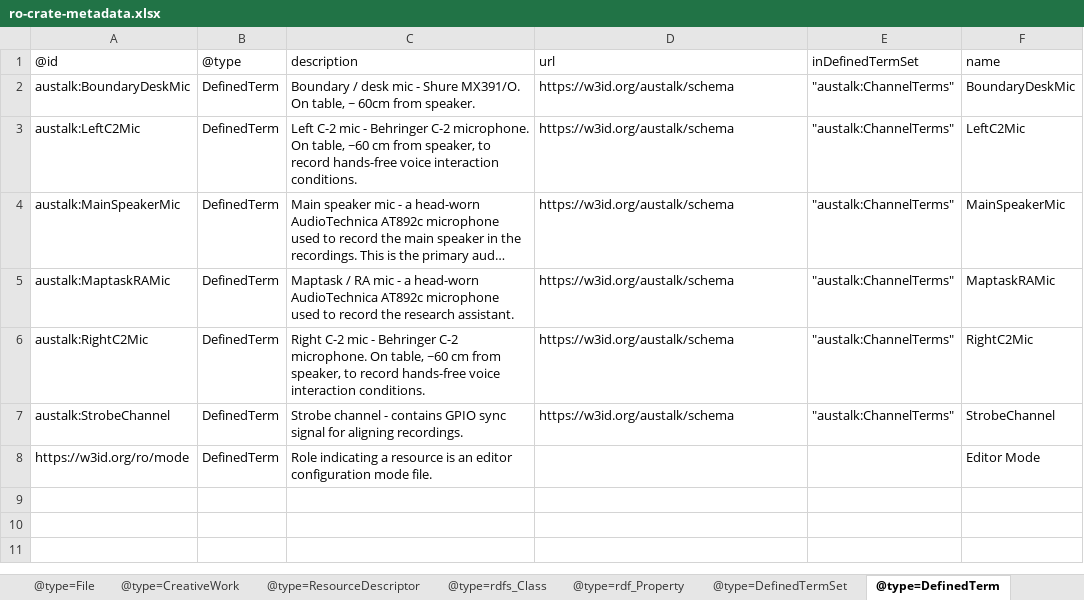
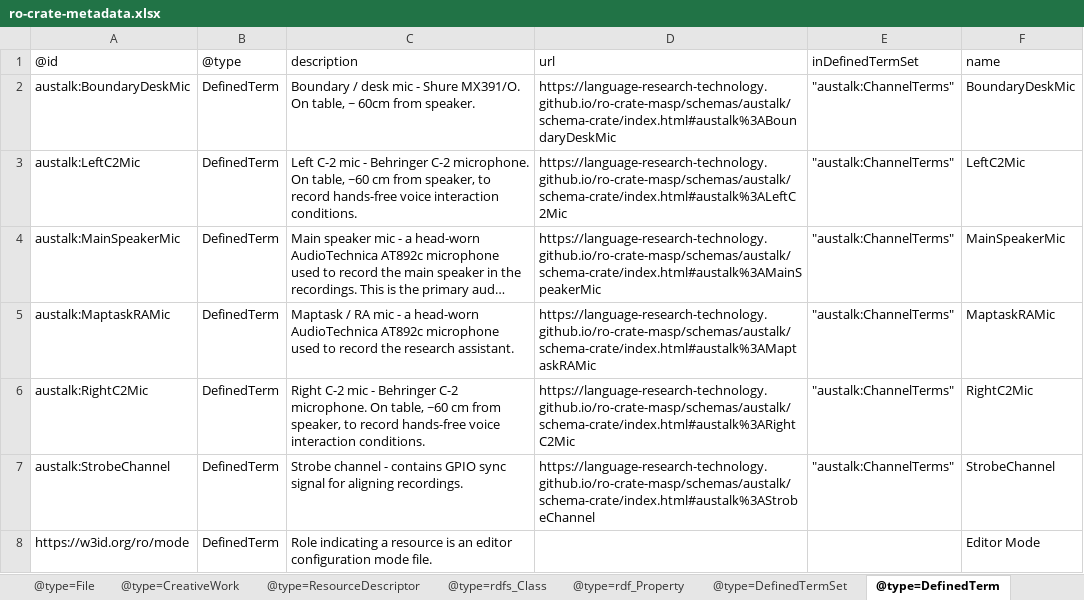
Before and after one commit to Language-Research-Technology/ro-crate-masp, an Excel workbook: schemas/austalk/schema-crate/ro-crate-metadata.xlsx, sheet @type=DefinedTerm, drawn as a sheet; long unchanged cells end in …; values as stored, in another font and other column widths than the file's, no borders; the diff names each change by its address in the sheet, - before the commit and + after, or states it on an @@ line.

```diff
--- a/schemas/austalk/schema-crate/ro-crate-metadata.xlsx (sheet @type=DefinedTerm)
+++ b/schemas/austalk/schema-crate/ro-crate-metadata.xlsx (sheet @type=DefinedTerm)
-D2: https://w3id.org/austalk/schema
+D2: https://language-research-technology.github.io/ro-crate-masp/schemas/austalk/schema-crate/index.html#austalk%3ABoundaryDeskMic
-D3: https://w3id.org/austalk/schema
+D3: https://language-research-technology.github.io/ro-crate-masp/schemas/austalk/schema-crate/index.html#austalk%3ALeftC2Mic
-D4: https://w3id.org/austalk/schema
+D4: https://language-research-technology.github.io/ro-crate-masp/schemas/austalk/schema-crate/index.html#austalk%3AMainSpeakerMic
-D5: https://w3id.org/austalk/schema
+D5: https://language-research-technology.github.io/ro-crate-masp/schemas/austalk/schema-crate/index.html#austalk%3AMaptaskRAMic
-D6: https://w3id.org/austalk/schema
+D6: https://language-research-technology.github.io/ro-crate-masp/schemas/austalk/schema-crate/index.html#austalk%3ARightC2Mic
-D7: https://w3id.org/austalk/schema
+D7: https://language-research-technology.github.io/ro-crate-masp/schemas/austalk/schema-crate/index.html#austalk%3AStrobeChannel
```
Also changed, not shown: sheet @type=rdf_Property, sheet @type=rdfs_Class, sheet @type=DefinedTermSet, 4 other files.
